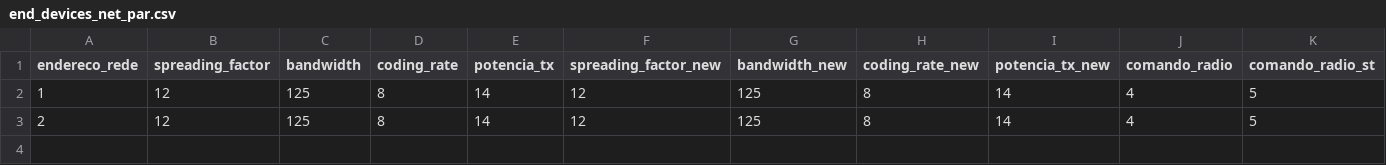
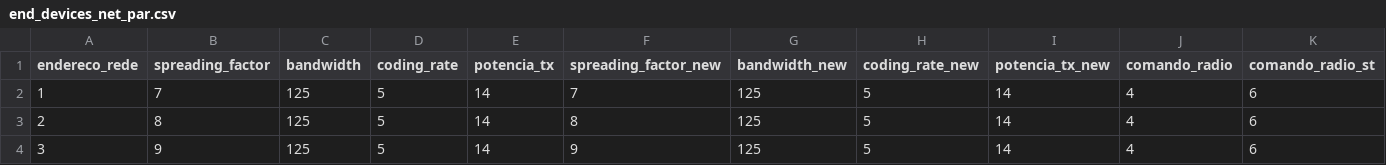
Before and after one commit to afumachi/LoRa_MQTT_Multiple_Nodes, a CSV file: 3_N4_Armazenamento/Parametros/end_devices_net_par.csv, drawn as a sheet.

```diff
--- a/3_N4_Armazenamento/Parametros/end_devices_net_par.csv
+++ b/3_N4_Armazenamento/Parametros/end_devices_net_par.csv
@@ -1,3 +1,4 @@
 endereco_rede,spreading_factor,bandwidth,coding_rate,potencia_tx,spreading_factor_new,bandwidth_new,coding_rate_new,potencia_tx_new,comando_radio,comando_radio_st
-1,12,125,8,14,12,125,8,14,4,5
-2,12,125,8,14,12,125,8,14,4,5
+1,7,125,5,14,7,125,5,14,4,6
+2,8,125,5,14,8,125,5,14,4,6
+3,9,125,5,14,9,125,5,14,4,6
```
Also changed, not shown: 39 other files.
